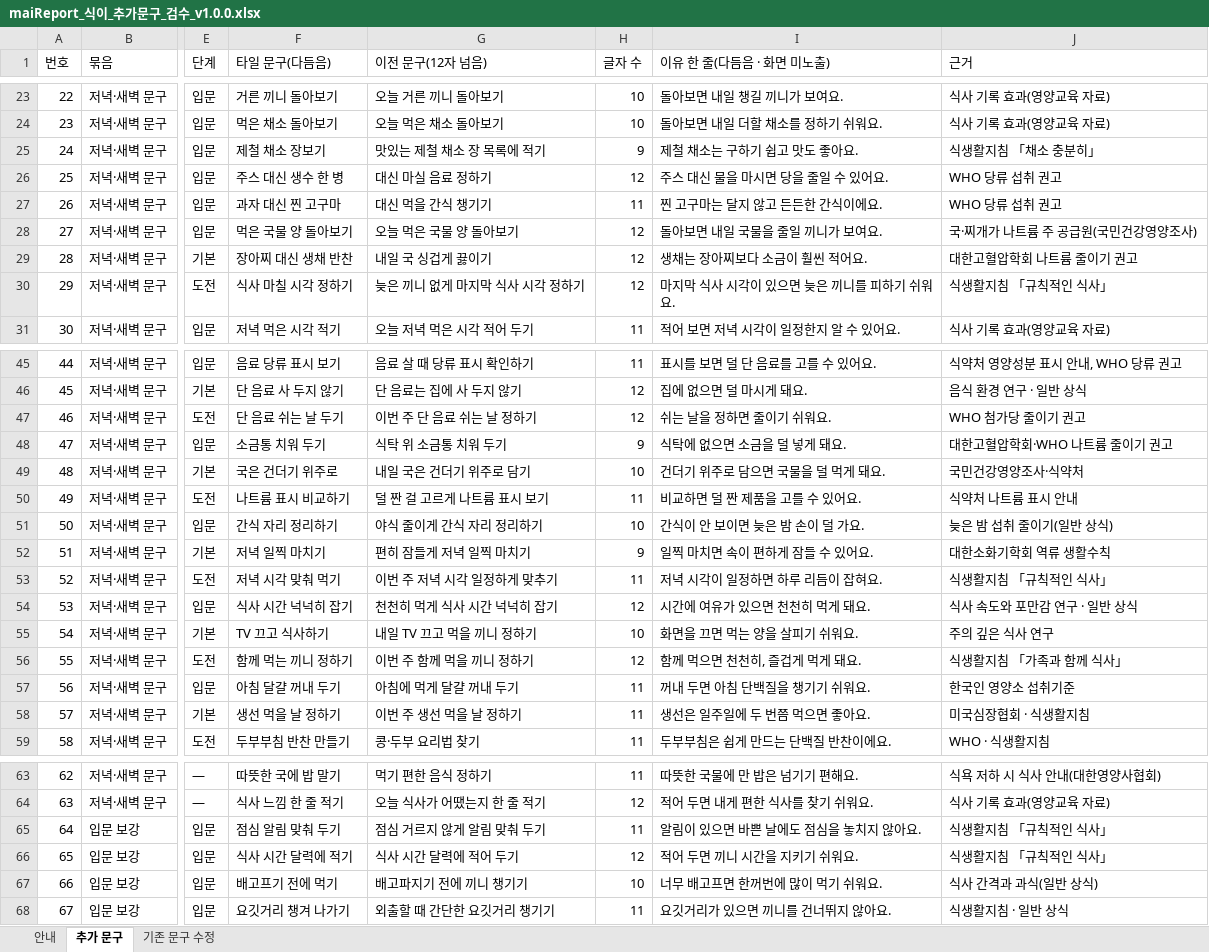
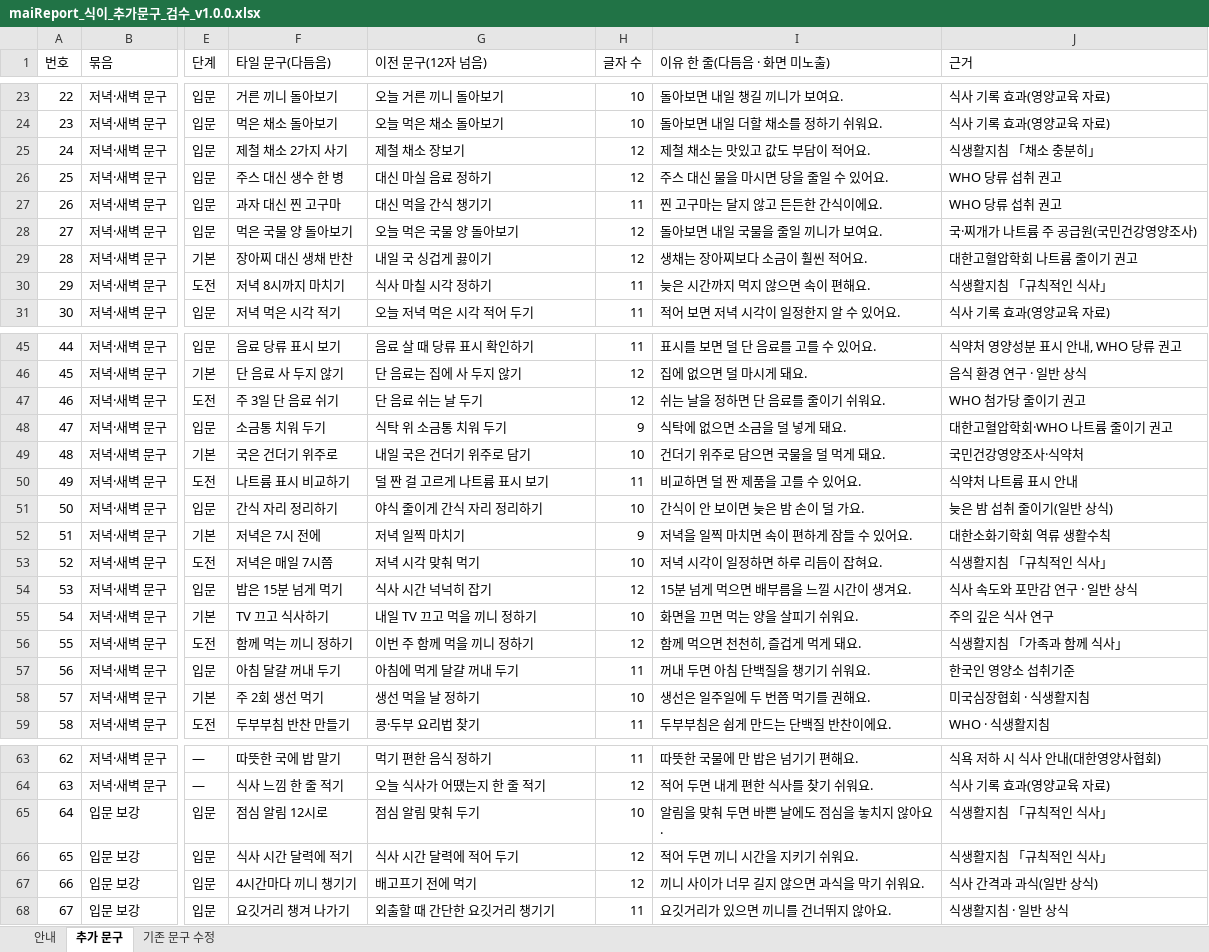
Before and after one commit to srleeinkorea/Project_maiReport, an Excel workbook: outputs/mai-report-policy/식이/maiReport_식이_추가문구_검수_v1.0.0.xlsx, sheet 추가 문구, drawn as a sheet; only a part is shown, gaps mark what is left out; values as stored, in another font and other column widths than the file's, no cell formats; the diff covers the shown part only; the diff names each change by its address in the sheet, - before the commit and + after, or states it on an @@ line.

```diff
--- a/outputs/mai-report-policy/식이/maiReport_식이_추가문구_검수_v1.0.0.xlsx (sheet 추가 문구)
+++ b/outputs/mai-report-policy/식이/maiReport_식이_추가문구_검수_v1.0.0.xlsx (sheet 추가 문구)
-F25 (타일 문구(다듬음)): 제철 채소 장보기
+F25 (타일 문구(다듬음)): 제철 채소 2가지 사기
-G25 (이전 문구(12자 넘음)): 맛있는 제철 채소 장 목록에 적기
+G25 (이전 문구(12자 넘음)): 제철 채소 장보기
-H25 (글자 수): 9
+H25 (글자 수): 12
-I25 (이유 한 줄(다듬음 · 화면 미노출)): 제철 채소는 구하기 쉽고 맛도 좋아요.
+I25 (이유 한 줄(다듬음 · 화면 미노출)): 제철 채소는 맛있고 값도 부담이 적어요.
-F30 (타일 문구(다듬음)): 식사 마칠 시각 정하기
+F30 (타일 문구(다듬음)): 저녁 8시까지 마치기
-G30 (이전 문구(12자 넘음)): 늦은 끼니 없게 마지막 식사 시각 정하기
+G30 (이전 문구(12자 넘음)): 식사 마칠 시각 정하기
-H30 (글자 수): 12
+H30 (글자 수): 11
-I30 (이유 한 줄(다듬음 · 화면 미노출)): 마지막 식사 시각이 있으면 늦은 끼니를 피하기 쉬워요.
+I30 (이유 한 줄(다듬음 · 화면 미노출)): 늦은 시간까지 먹지 않으면 속이 편해요.
-F47 (타일 문구(다듬음)): 단 음료 쉬는 날 두기
+F47 (타일 문구(다듬음)): 주 3일 단 음료 쉬기
-G47 (이전 문구(12자 넘음)): 이번 주 단 음료 쉬는 날 정하기
+G47 (이전 문구(12자 넘음)): 단 음료 쉬는 날 두기
-I47 (이유 한 줄(다듬음 · 화면 미노출)): 쉬는 날을 정하면 줄이기 쉬워요.
+I47 (이유 한 줄(다듬음 · 화면 미노출)): 쉬는 날을 정하면 단 음료를 줄이기 쉬워요.
-F52 (타일 문구(다듬음)): 저녁 일찍 마치기
+F52 (타일 문구(다듬음)): 저녁은 7시 전에
-G52 (이전 문구(12자 넘음)): 편히 잠들게 저녁 일찍 마치기
+G52 (이전 문구(12자 넘음)): 저녁 일찍 마치기
-I52 (이유 한 줄(다듬음 · 화면 미노출)): 일찍 마치면 속이 편하게 잠들 수 있어요.
+I52 (이유 한 줄(다듬음 · 화면 미노출)): 저녁을 일찍 마치면 속이 편하게 잠들 수 있어요.
-F53 (타일 문구(다듬음)): 저녁 시각 맞춰 먹기
+F53 (타일 문구(다듬음)): 저녁은 매일 7시쯤
-G53 (이전 문구(12자 넘음)): 이번 주 저녁 시각 일정하게 맞추기
+G53 (이전 문구(12자 넘음)): 저녁 시각 맞춰 먹기
-H53 (글자 수): 11
+H53 (글자 수): 10
-F54 (타일 문구(다듬음)): 식사 시간 넉넉히 잡기
+F54 (타일 문구(다듬음)): 밥은 15분 넘게 먹기
-G54 (이전 문구(12자 넘음)): 천천히 먹게 식사 시간 넉넉히 잡기
+G54 (이전 문구(12자 넘음)): 식사 시간 넉넉히 잡기
-I54 (이유 한 줄(다듬음 · 화면 미노출)): 시간에 여유가 있으면 천천히 먹게 돼요.
+I54 (이유 한 줄(다듬음 · 화면 미노출)): 15분 넘게 먹으면 배부름을 느낄 시간이 생겨요.
-F58 (타일 문구(다듬음)): 생선 먹을 날 정하기
+F58 (타일 문구(다듬음)): 주 2회 생선 먹기
-G58 (이전 문구(12자 넘음)): 이번 주 생선 먹을 날 정하기
+G58 (이전 문구(12자 넘음)): 생선 먹을 날 정하기
-H58 (글자 수): 11
+H58 (글자 수): 10
-I58 (이유 한 줄(다듬음 · 화면 미노출)): 생선은 일주일에 두 번쯤 먹으면 좋아요.
+I58 (이유 한 줄(다듬음 · 화면 미노출)): 생선은 일주일에 두 번쯤 먹기를 권해요.
-F65 (타일 문구(다듬음)): 점심 알림 맞춰 두기
+F65 (타일 문구(다듬음)): 점심 알림 12시로
-G65 (이전 문구(12자 넘음)): 점심 거르지 않게 알림 맞춰 두기
+G65 (이전 문구(12자 넘음)): 점심 알림 맞춰 두기
-H65 (글자 수): 11
+H65 (글자 수): 10
-I65 (이유 한 줄(다듬음 · 화면 미노출)): 알림이 있으면 바쁜 날에도 점심을 놓치지 않아요.
+I65 (이유 한 줄(다듬음 · 화면 미노출)): 알림을 맞춰 두면 바쁜 날에도 점심을 놓치지 않아요.
-F67 (타일 문구(다듬음)): 배고프기 전에 먹기
+F67 (타일 문구(다듬음)): 4시간마다 끼니 챙기기
-G67 (이전 문구(12자 넘음)): 배고파지기 전에 끼니 챙기기
+G67 (이전 문구(12자 넘음)): 배고프기 전에 먹기
-H67 (글자 수): 10
+H67 (글자 수): 12
-I67 (이유 한 줄(다듬음 · 화면 미노출)): 너무 배고프면 한꺼번에 많이 먹기 쉬워요.
+I67 (이유 한 줄(다듬음 · 화면 미노출)): 끼니 사이가 너무 길지 않으면 과식을 막기 쉬워요.
```
Also changed, not shown: 30 edited cells elsewhere in this sheet, sheet 안내, cell formats.
